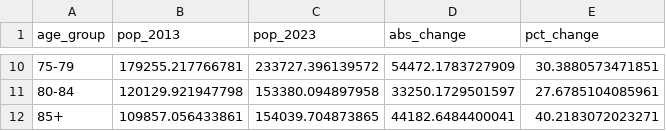
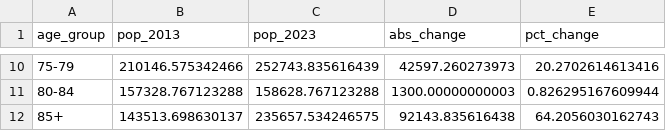
Before and after one commit to bobshenruililin/Laidlaw-Heat-Project, a CSV file: outputs/tables/population_aging_2013_vs_2023.csv, drawn as a sheet; only a part is shown, gaps mark what is left out; the diff covers the shown part only.

```diff
--- a/outputs/tables/population_aging_2013_vs_2023.csv
+++ b/outputs/tables/population_aging_2013_vs_2023.csv
@@ -10,3 +10,3 @@
-"75-79",179255.217766781,233727.396139572,54472.1783727909,30.3880573471851
-"80-84",120129.921947798,153380.094897958,33250.1729501597,27.6785104085961
-"85+",109857.056433861,154039.704873865,44182.6484400041,40.2183072023271
+"75-79",210146.575342466,252743.835616439,42597.260273973,20.2702614613416
+"80-84",157328.767123288,158628.767123288,1300.00000000003,0.826295167609944
+"85+",143513.698630137,235657.534246575,92143.835616438,64.2056030162743
```
Also changed, not shown: 32 edited cells elsewhere in this file, data_raw/source_manifest.csv, outputs/table_shells/table01_data_sources.csv, 49 other files.
